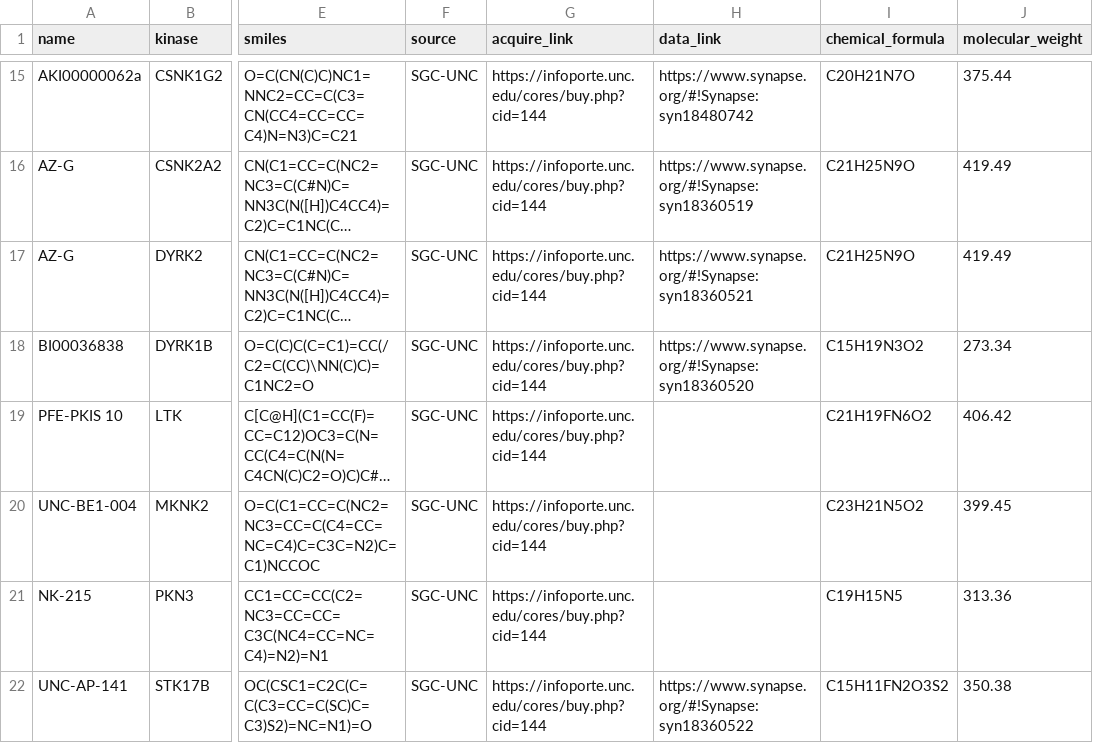
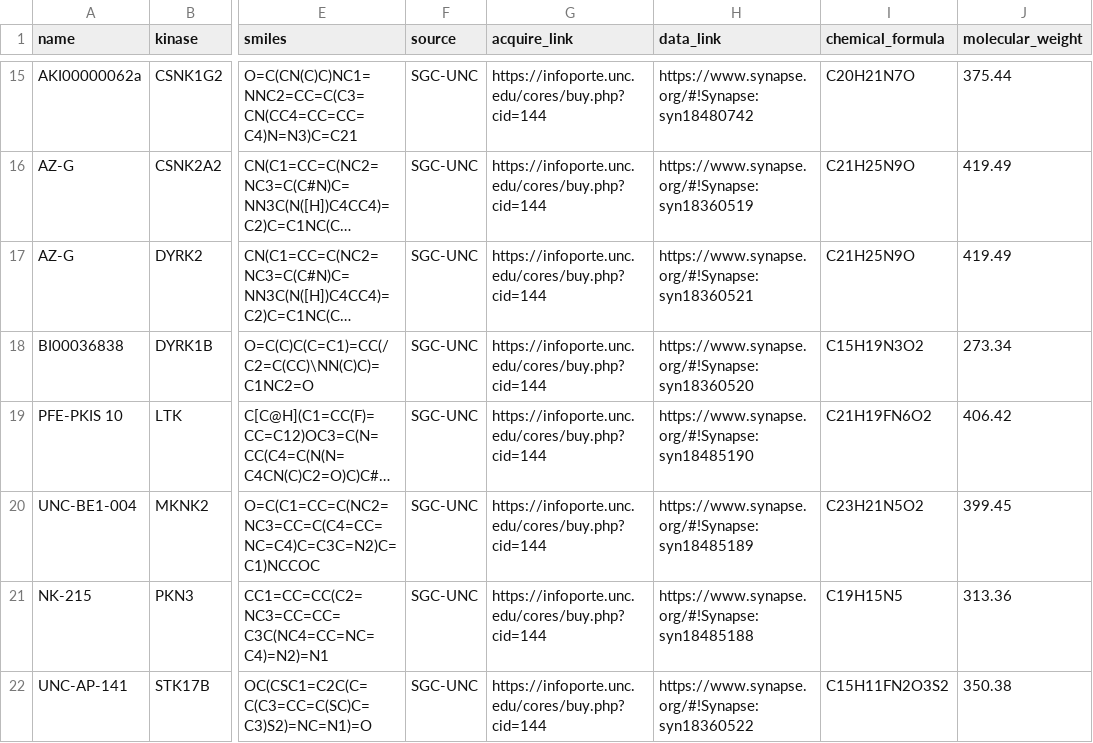
Before and after one commit to IDG-Kinase/darkkinasekb, a CSV file: data_sets/compounds.csv, drawn as a sheet; only a part is shown, gaps mark what is left out; long unchanged cells end in …; the diff names each change by its address in the sheet, - before the commit and + after, or states it on an @@ line.

Commit message:
adding synapse links

```diff
--- a/data_sets/compounds.csv
+++ b/data_sets/compounds.csv
-H19 (data_link): (empty)
+H19 (data_link): https://www.synapse.org/#!Synapse:syn18485190
-H20 (data_link): (empty)
+H20 (data_link): https://www.synapse.org/#!Synapse:syn18485189
-H21 (data_link): (empty)
+H21 (data_link): https://www.synapse.org/#!Synapse:syn18485188
```
